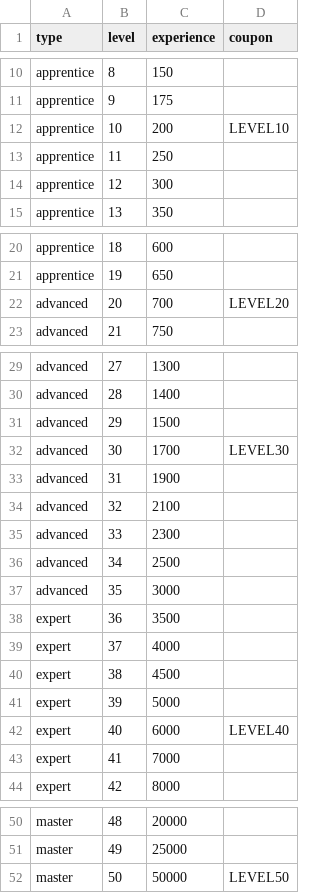
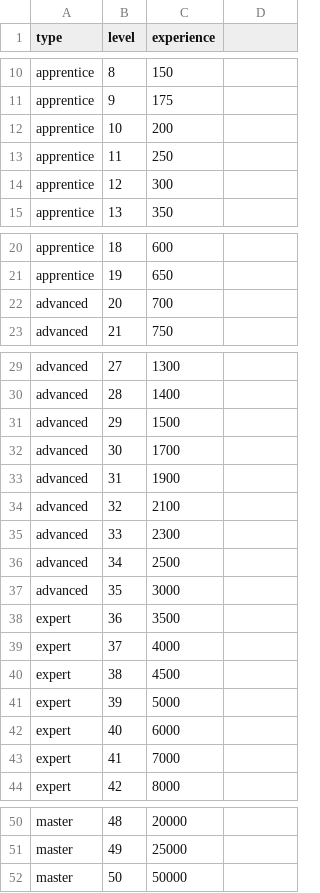
Before and after one commit to Guigui14460/proglanglearn, a CSV file: proglanglearn/accounts/datasets/levels.csv, drawn as a sheet; only a part is shown, gaps mark what is left out; the diff names each change by its address in the sheet, - before the commit and + after, or states it on an @@ line.

Commit message:
Remove coupon from level dataset. Adding some links in PDF payment file

```diff
--- a/proglanglearn/accounts/datasets/levels.csv
+++ b/proglanglearn/accounts/datasets/levels.csv
-D1: coupon
+D1: (empty)
-D12: LEVEL10
+D12: (empty)
-D22: LEVEL20
+D22: (empty)
-D32: LEVEL30
+D32: (empty)
-D42: LEVEL40
+D42: (empty)
-D52: LEVEL50
+D52: (empty)
```
Also changed, not shown: 10 other files.
